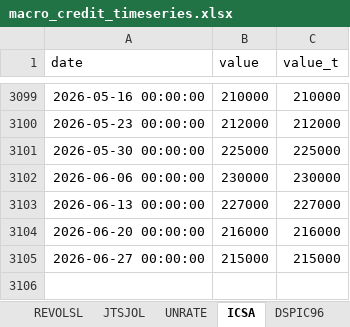
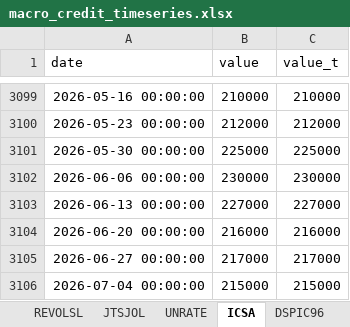
Before and after one commit to cjbrownbear/Macro-Credit-Dashboard, an Excel workbook: macro_credit_timeseries.xlsx, sheet ICSA, drawn as a sheet; only a part is shown, gaps mark what is left out; values as stored, in another font and other column widths than the file's, no borders; addresses are those after the commit; the diff names each change by its address in the sheet, - before the commit and + after, or states it on an @@ line.

```diff
--- a/macro_credit_timeseries.xlsx (sheet ICSA)
+++ b/macro_credit_timeseries.xlsx (sheet ICSA)
+row 3105: 2026-06-27 00:00:00 | 217000 | 217000
-A3106 (date): 2026-06-27 00:00:00
+A3106 (date): 2026-07-04 00:00:00
```
Also changed, not shown: sheet REVOLSL, macro_credit_metrics.xlsx, 2 other files.
